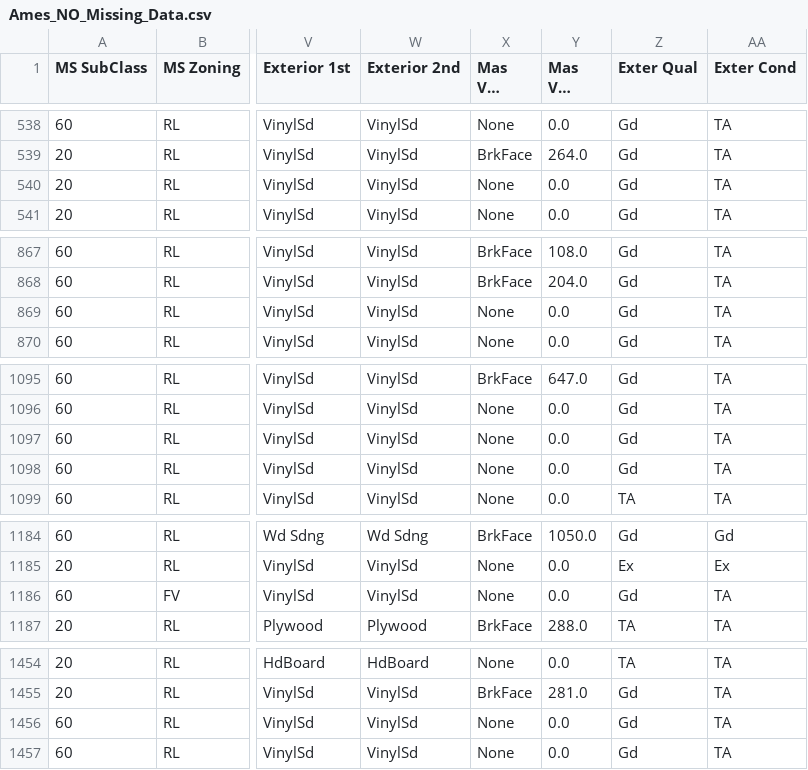
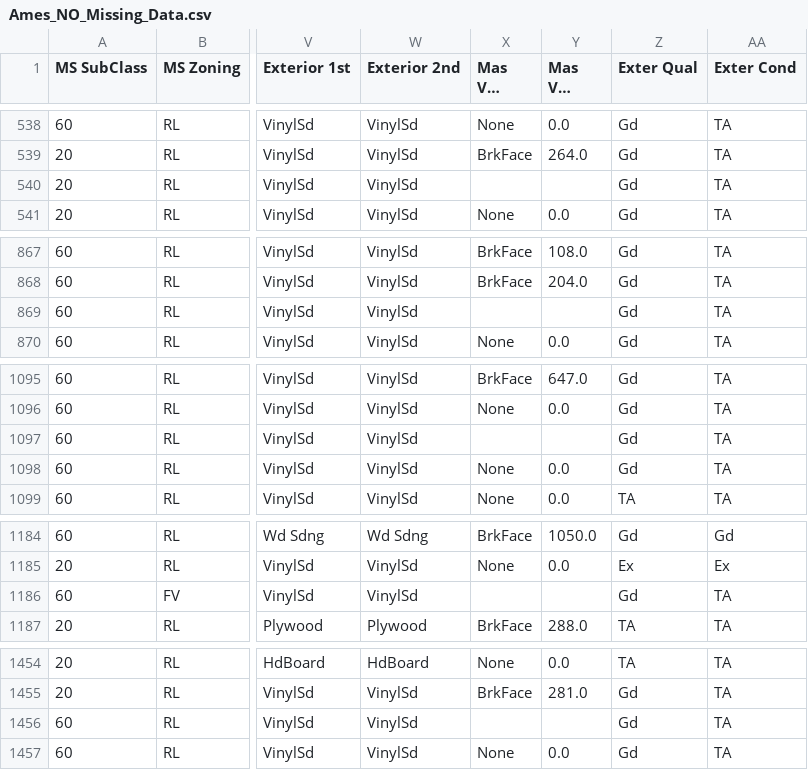
Before and after one commit to TabotCharlesBessong/all-python, a CSV file: DATA/Ames_NO_Missing_Data.csv, drawn as a sheet; only a part is shown, gaps mark what is left out; long unchanged cells end in …; the diff covers the shown part only; the diff names each change by its address in the sheet, - before the commit and + after, or states it on an @@ line.

```diff
--- a/DATA/Ames_NO_Missing_Data.csv
+++ b/DATA/Ames_NO_Missing_Data.csv
-X540 (Mas Vnr Type): None
+X540 (Mas Vnr Type): (empty)
-Y540 (Mas Vnr Area): 0.0
+Y540 (Mas Vnr Area): (empty)
-X869 (Mas Vnr Type): None
+X869 (Mas Vnr Type): (empty)
-Y869 (Mas Vnr Area): 0.0
+Y869 (Mas Vnr Area): (empty)
-X1097 (Mas Vnr Type): None
+X1097 (Mas Vnr Type): (empty)
-Y1097 (Mas Vnr Area): 0.0
+Y1097 (Mas Vnr Area): (empty)
-X1186 (Mas Vnr Type): None
+X1186 (Mas Vnr Type): (empty)
-Y1186 (Mas Vnr Area): 0.0
+Y1186 (Mas Vnr Area): (empty)
-X1456 (Mas Vnr Type): None
+X1456 (Mas Vnr Type): (empty)
-Y1456 (Mas Vnr Area): 0.0
+Y1456 (Mas Vnr Area): (empty)
```
Also changed, not shown: 36 edited cells elsewhere in this file, 1 other file.
